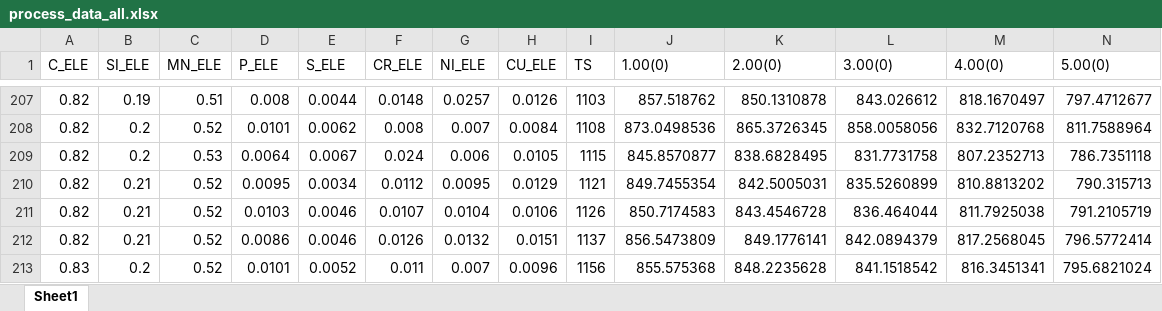
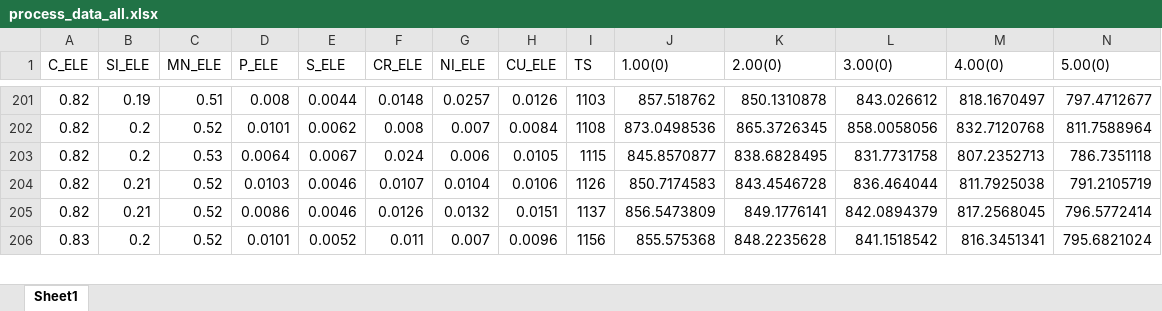
Before and after one commit to yohann7/simulation_system, an Excel workbook: sim_T/output_data/process_data_all.xlsx, sheet Sheet1, drawn as a sheet; only a part is shown, gaps mark what is left out; values as stored, in another font and other column widths than the file's, no borders; rows hold the shown columns only; the diff covers the shown part only; the diff names each change by its address in the sheet, - before the commit and + after, or states it on an @@ line.

```diff
--- a/sim_T/output_data/process_data_all.xlsx (sheet Sheet1)
+++ b/sim_T/output_data/process_data_all.xlsx (sheet Sheet1)
-row 210: 0.82 | 0.21 | 0.52 | 0.0095 | 0.0034 | 0.0112 | 0.0095 | 0.0129 | 1121 | 849.7455354 | 842.5005031 | 835.5260899 | 810.8813202 | 790.315713
```
Also changed, not shown: 9 removed rows elsewhere in this sheet, 工艺数据全.xlsx, 47 other files.
